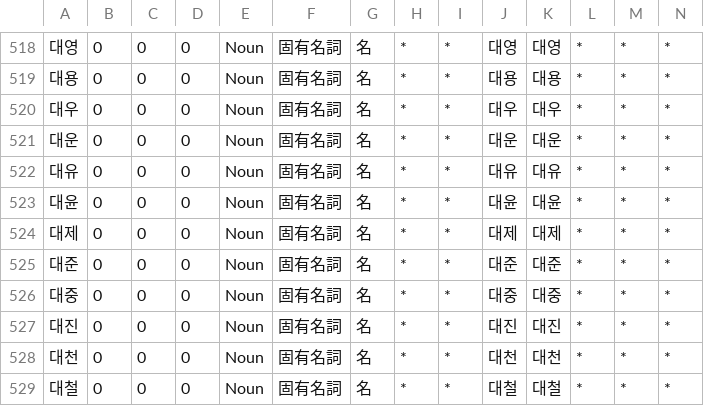
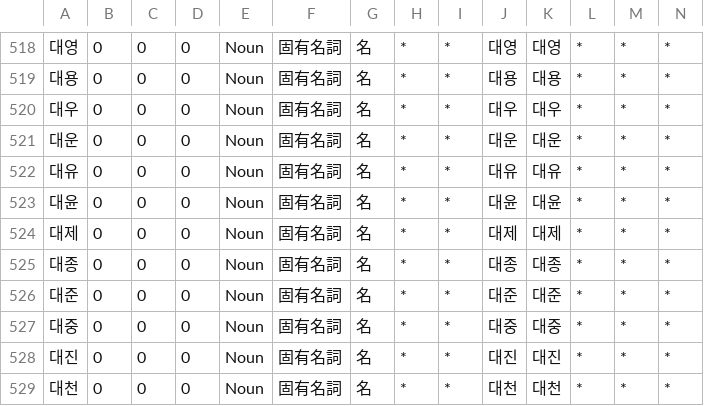
Before and after one commit to okikirmui/handic, a CSV file: seed/Noun.supplement.name.csv, drawn as a sheet; only a part is shown, gaps mark what is left out; the shorter side is filled out with more unchanged rows; rows hold the shown columns only; the diff names each change by its address in the sheet, - before the commit and + after, or states it on an @@ line.

```diff
--- a/seed/Noun.supplement.name.csv
+++ b/seed/Noun.supplement.name.csv
+row 525: 대종 | 0 | 0 | 0 | Noun | 固有名詞 | 名 | * | * | 대종 | 대종 | * | * | *
```
Also changed, not shown: seed/Noun.supplement.org.csv, 1 other file.
